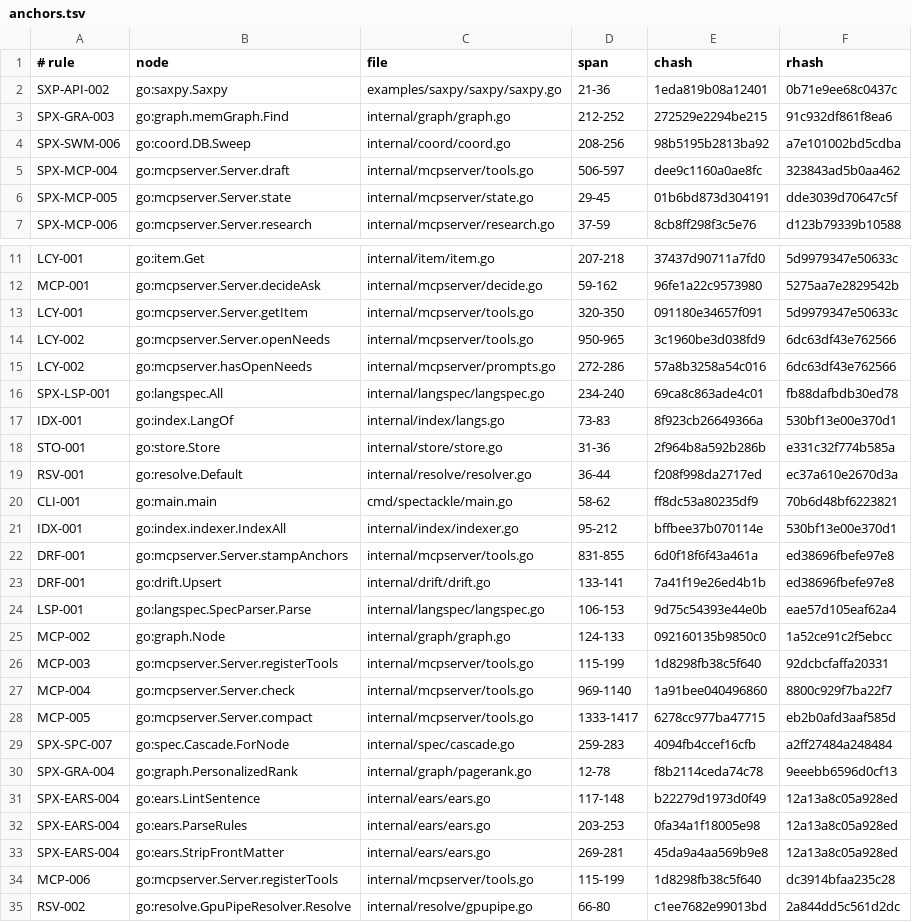
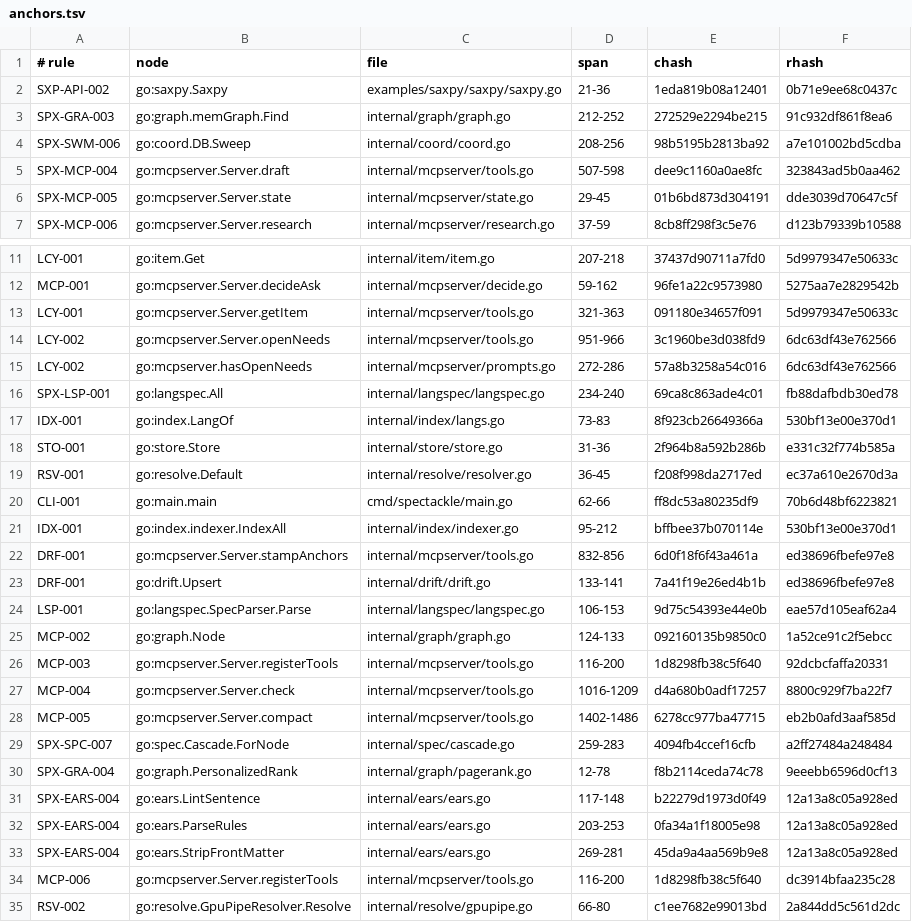
Before and after one commit to jxsl13/spectackle, a TSV file: .spectackle/anchors.tsv, drawn as a sheet; only a part is shown, gaps mark what is left out.

```diff
--- a/.spectackle/anchors.tsv
+++ b/.spectackle/anchors.tsv
@@ -4,3 +4,3 @@ SPX-GRA-003	go:graph.memGraph.Find	internal/graph/graph.go	212-252	272529e2294be
 SPX-SWM-006	go:coord.DB.Sweep	internal/coord/coord.go	208-256	98b5195b2813ba92	a7e101002bd5cdba
-SPX-MCP-004	go:mcpserver.Server.draft	internal/mcpserver/tools.go	506-597	dee9c1160a0ae8fc	323843ad5b0aa462
+SPX-MCP-004	go:mcpserver.Server.draft	internal/mcpserver/tools.go	507-598	dee9c1160a0ae8fc	323843ad5b0aa462
 SPX-MCP-005	go:mcpserver.Server.state	internal/mcpserver/state.go	29-45	01b6bd873d304191	dde3039d70647c5f
@@ -12,4 +12,4 @@ LCY-001	go:item.Get	internal/item/item.go	207-218	37437d90711a7fd0	5d9979347e506
 MCP-001	go:mcpserver.Server.decideAsk	internal/mcpserver/decide.go	59-162	96fe1a22c9573980	5275aa7e2829542b
-LCY-001	go:mcpserver.Server.getItem	internal/mcpserver/tools.go	320-350	091180e34657f091	5d9979347e50633c
-LCY-002	go:mcpserver.Server.openNeeds	internal/mcpserver/tools.go	950-965	3c1960be3d038fd9	6dc63df43e762566
+LCY-001	go:mcpserver.Server.getItem	internal/mcpserver/tools.go	321-363	091180e34657f091	5d9979347e50633c
+LCY-002	go:mcpserver.Server.openNeeds	internal/mcpserver/tools.go	951-966	3c1960be3d038fd9	6dc63df43e762566
 LCY-002	go:mcpserver.hasOpenNeeds	internal/mcpserver/prompts.go	272-286	57a8b3258a54c016	6dc63df43e762566
@@ -18,6 +18,6 @@ IDX-001	go:index.LangOf	internal/index/langs.go	73-83	8f923cb26649366a	530bf13e0
 STO-001	go:store.Store	internal/store/store.go	31-36	2f964b8a592b286b	e331c32f774b585a
-RSV-001	go:resolve.Default	internal/resolve/resolver.go	36-44	f208f998da2717ed	ec37a610e2670d3a
-CLI-001	go:main.main	cmd/spectackle/main.go	58-62	ff8dc53a80235df9	70b6d48bf6223821
+RSV-001	go:resolve.Default	internal/resolve/resolver.go	36-45	f208f998da2717ed	ec37a610e2670d3a
+CLI-001	go:main.main	cmd/spectackle/main.go	62-66	ff8dc53a80235df9	70b6d48bf6223821
 IDX-001	go:index.indexer.IndexAll	internal/index/indexer.go	95-212	bffbee37b070114e	530bf13e00e370d1
-DRF-001	go:mcpserver.Server.stampAnchors	internal/mcpserver/tools.go	831-855	6d0f18f6f43a461a	ed38696fbefe97e8
+DRF-001	go:mcpserver.Server.stampAnchors	internal/mcpserver/tools.go	832-856	6d0f18f6f43a461a	ed38696fbefe97e8
 DRF-001	go:drift.Upsert	internal/drift/drift.go	133-141	7a41f19e26ed4b1b	ed38696fbefe97e8
@@ -25,5 +25,5 @@ LSP-001	go:langspec.SpecParser.Parse	internal/langspec/langspec.go	106-153	9d75c
 MCP-002	go:graph.Node	internal/graph/graph.go	124-133	092160135b9850c0	1a52ce91c2f5ebcc
-MCP-003	go:mcpserver.Server.registerTools	internal/mcpserver/tools.go	115-199	1d8298fb38c5f640	92dcbcfaffa20331
-MCP-004	go:mcpserver.Server.check	internal/mcpserver/tools.go	969-1140	1a91bee040496860	8800c929f7ba22f7
-MCP-005	go:mcpserver.Server.compact	internal/mcpserver/tools.go	1333-1417	6278cc977ba47715	eb2b0afd3aaf585d
+MCP-003	go:mcpserver.Server.registerTools	internal/mcpserver/tools.go	116-200	1d8298fb38c5f640	92dcbcfaffa20331
+MCP-004	go:mcpserver.Server.check	internal/mcpserver/tools.go	1016-1209	d4a680b0adf17257	8800c929f7ba22f7
+MCP-005	go:mcpserver.Server.compact	internal/mcpserver/tools.go	1402-1486	6278cc977ba47715	eb2b0afd3aaf585d
 SPX-SPC-007	go:spec.Cascade.ForNode	internal/spec/cascade.go	259-283	4094fb4ccef16cfb	a2ff27484a248484
@@ -33,3 +33,3 @@ SPX-EARS-004	go:ears.ParseRules	internal/ears/ears.go	203-253	0fa34a1f18005e98	1
 SPX-EARS-004	go:ears.StripFrontMatter	internal/ears/ears.go	269-281	45da9a4aa569b9e8	12a13a8c05a928ed
-MCP-006	go:mcpserver.Server.registerTools	internal/mcpserver/tools.go	115-199	1d8298fb38c5f640	dc3914bfaa235c28
+MCP-006	go:mcpserver.Server.registerTools	internal/mcpserver/tools.go	116-200	1d8298fb38c5f640	dc3914bfaa235c28
 RSV-002	go:resolve.GpuPipeResolver.Resolve	internal/resolve/gpupipe.go	66-80	c1ee7682e99013bd	2a844dd5c561d2dc
```
Also changed, not shown: 17 other files.
